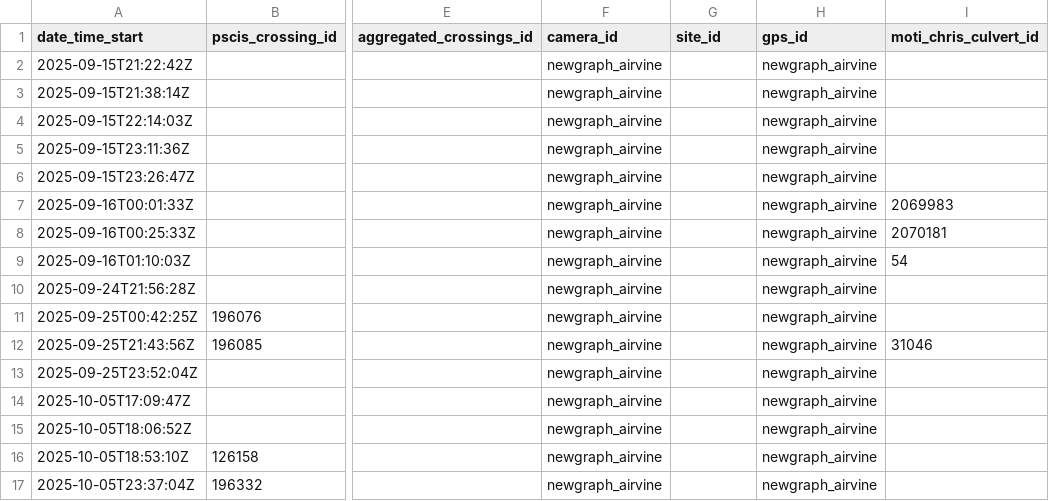
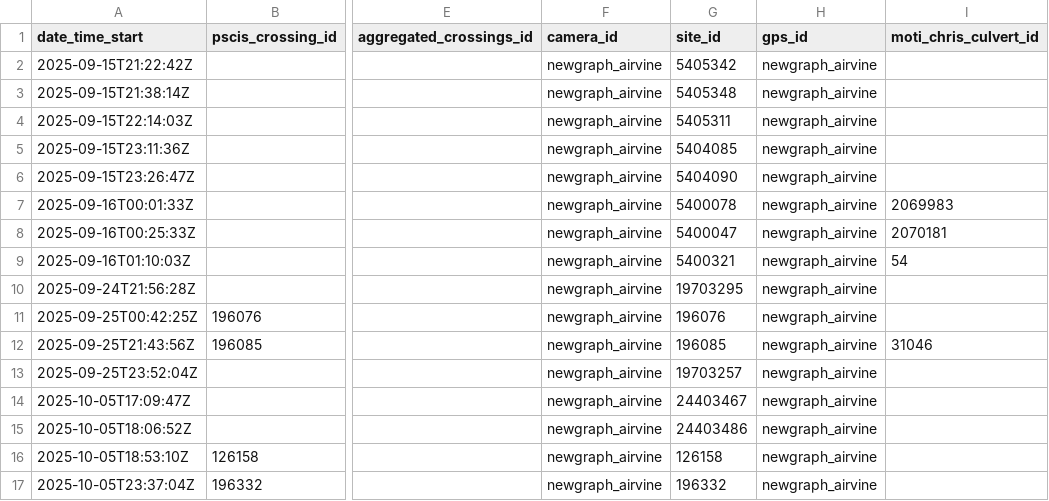
Before and after one commit to NewGraphEnvironment/fish_passage_peace_2025_reporting, a CSV file: data/backup/2025/sern_fraser_2024/form_pscis_2025.csv, drawn as a sheet; only a part is shown, gaps mark what is left out; the diff names each change by its address in the sheet, - before the commit and + after, or states it on an @@ line.

```diff
--- a/data/backup/2025/sern_fraser_2024/form_pscis_2025.csv
+++ b/data/backup/2025/sern_fraser_2024/form_pscis_2025.csv
-G2 (site_id): (empty)
+G2 (site_id): 5405342
-G3 (site_id): (empty)
+G3 (site_id): 5405348
-G4 (site_id): (empty)
+G4 (site_id): 5405311
-G5 (site_id): (empty)
+G5 (site_id): 5404085
-G6 (site_id): (empty)
+G6 (site_id): 5404090
-G7 (site_id): (empty)
+G7 (site_id): 5400078
-G8 (site_id): (empty)
+G8 (site_id): 5400047
-G9 (site_id): (empty)
+G9 (site_id): 5400321
-G10 (site_id): (empty)
+G10 (site_id): 19703295
-G11 (site_id): (empty)
+G11 (site_id): 196076
-G12 (site_id): (empty)
+G12 (site_id): 196085
-G13 (site_id): (empty)
+G13 (site_id): 19703257
-G14 (site_id): (empty)
+G14 (site_id): 24403467
-G15 (site_id): (empty)
+G15 (site_id): 24403486
-G16 (site_id): (empty)
+G16 (site_id): 126158
-G17 (site_id): (empty)
+G17 (site_id): 196332
```
Also changed, not shown: data/backup/2025/sern_peace_fwcp_2023/form_pscis_2025.csv, data/backup/2025/sern_skeena_2023/form_pscis_2025.csv, 3 other files.
